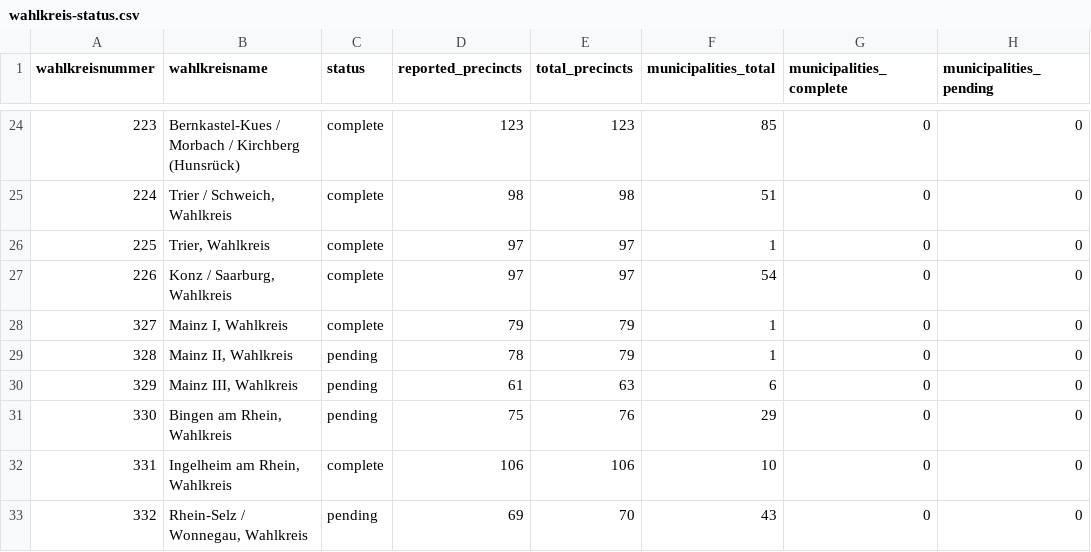
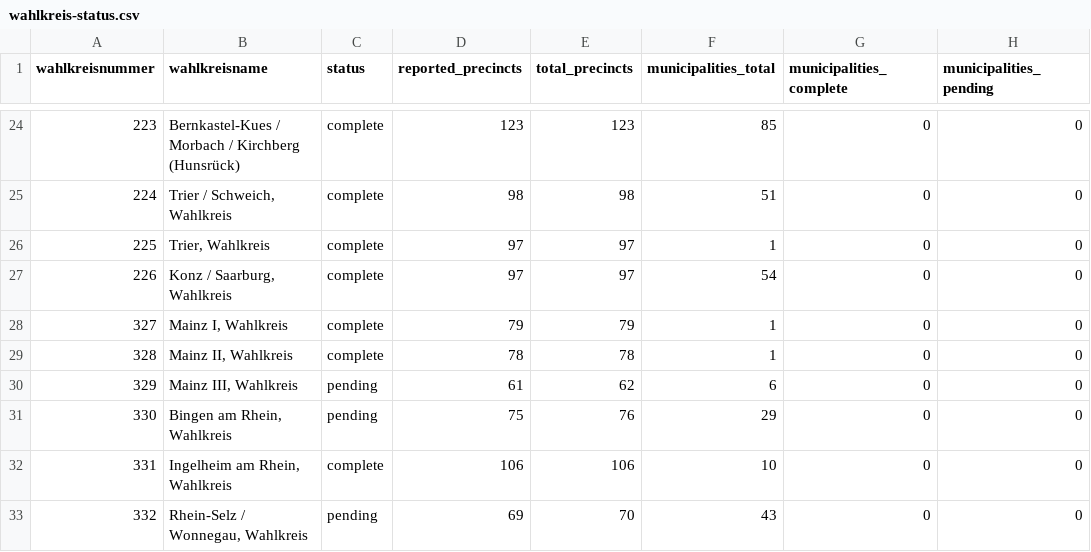
Before and after one commit to volzinnovation/wahl-monitor.de, a CSV file: data/2026-rlp/metadata/wahlkreis-status.csv, drawn as a sheet; only a part is shown, gaps mark what is left out; the diff names each change by its address in the sheet, - before the commit and + after, or states it on an @@ line.

```diff
--- a/data/2026-rlp/metadata/wahlkreis-status.csv
+++ b/data/2026-rlp/metadata/wahlkreis-status.csv
-C29 (status): pending
+C29 (status): complete
-E29 (total_precincts): 79
+E29 (total_precincts): 78
-E30 (total_precincts): 63
+E30 (total_precincts): 62
```
Also changed, not shown: 4 other files.
